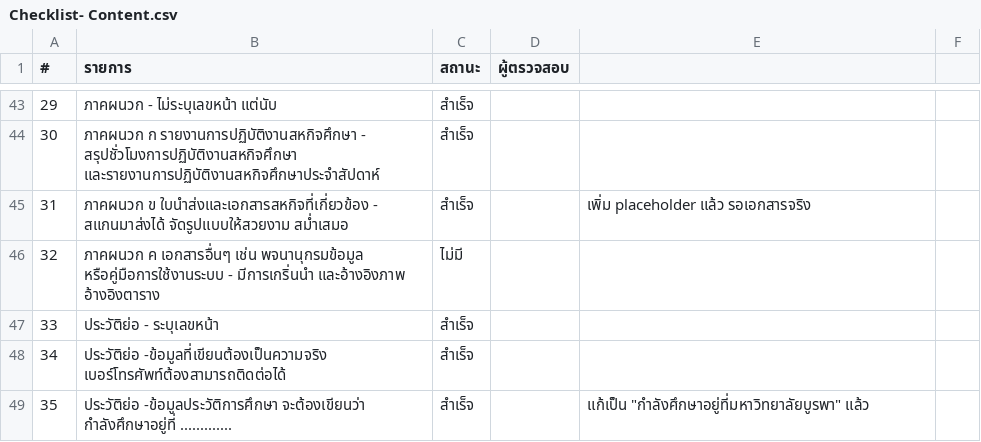
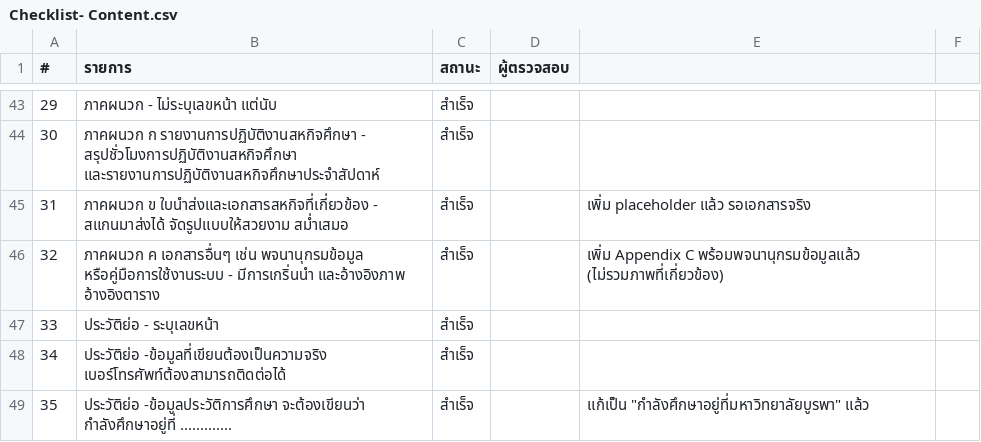
Before and after one commit to jackapdx/myorder-internship, a CSV file: Checklist- Content.csv, drawn as a sheet; only a part is shown, gaps mark what is left out; the diff names each change by its address in the sheet, - before the commit and + after, or states it on an @@ line.

Commit message:
docs: update checklist CSV files with resolved items

```diff
--- a/Checklist- Content.csv
+++ b/Checklist- Content.csv
-C46 (สถานะ): ไม่มี
+C46 (สถานะ): สำเร็จ
-E46: (empty)
+E46: เพิ่ม Appendix C พร้อมพจนานุกรมข้อมูลแล้ว (ไม่รวมภาพที่เกี่ยวข้อง)
```
Also changed, not shown: Checklist- Structure.csv, Checklist-Format.csv.
